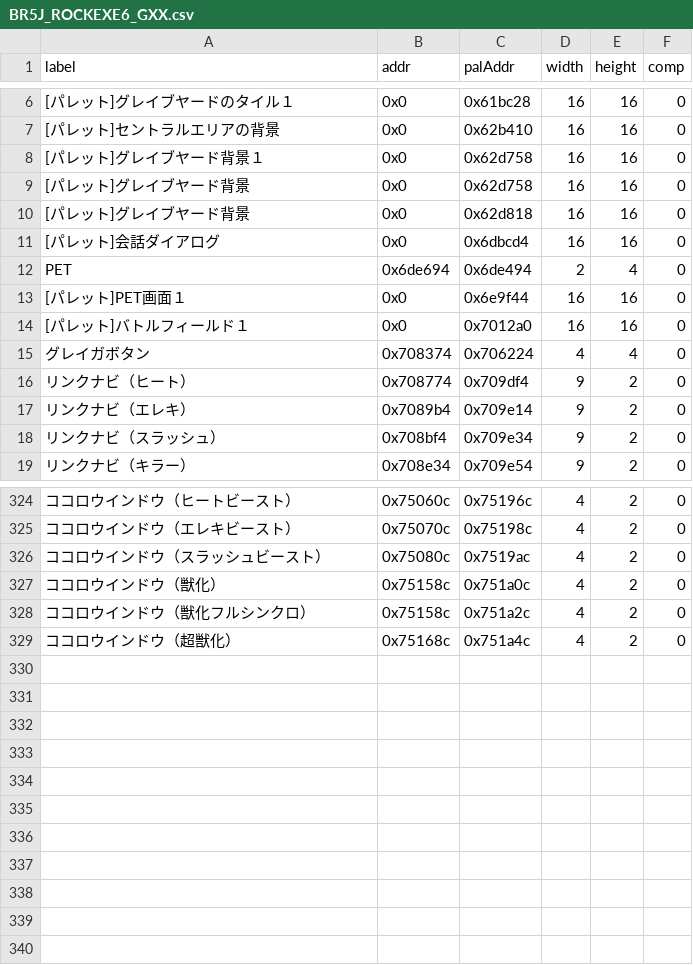
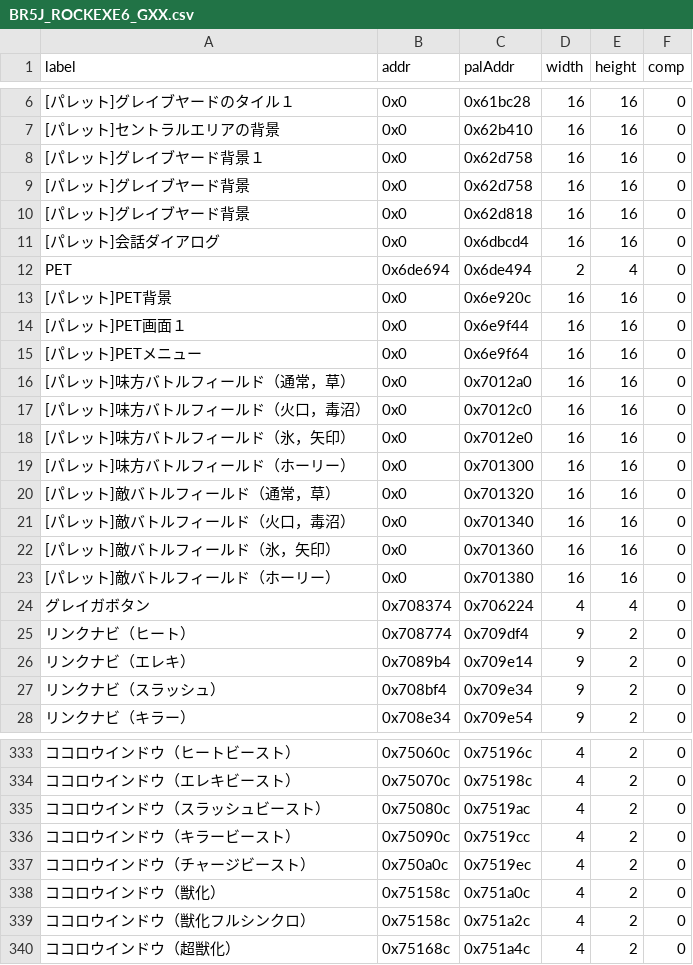
Before and after one commit to idealexe/EXE6_Tools, a CSV file: MapModder/lists/BR5J_ROCKEXE6_GXX.csv, drawn as a sheet; only a part is shown, gaps mark what is left out; addresses are those after the commit; the diff names each change by its address in the sheet, - before the commit and + after, or states it on an @@ line.

```diff
--- a/MapModder/lists/BR5J_ROCKEXE6_GXX.csv
+++ b/MapModder/lists/BR5J_ROCKEXE6_GXX.csv
+row 13: [パレット]PET背景 | 0x0 | 0x6e920c | 16 | 16 | 0
+row 15: [パレット]PETメニュー | 0x0 | 0x6e9f64 | 16 | 16 | 0
-A16 (label): [パレット]バトルフィールド１
+A16 (label): [パレット]味方バトルフィールド（通常，草）
+row 17: [パレット]味方バトルフィールド（火口，毒沼） | 0x0 | 0x7012c0 | 16 | 16 | 0
+row 18: [パレット]味方バトルフィールド（氷，矢印） | 0x0 | 0x7012e0 | 16 | 16 | 0
+row 19: [パレット]味方バトルフィールド（ホーリー） | 0x0 | 0x701300 | 16 | 16 | 0
+row 20: [パレット]敵バトルフィールド（通常，草） | 0x0 | 0x701320 | 16 | 16 | 0
+row 21: [パレット]敵バトルフィールド（火口，毒沼） | 0x0 | 0x701340 | 16 | 16 | 0
+row 22: [パレット]敵バトルフィールド（氷，矢印） | 0x0 | 0x701360 | 16 | 16 | 0
+row 23: [パレット]敵バトルフィールド（ホーリー） | 0x0 | 0x701380 | 16 | 16 | 0
+row 336: ココロウインドウ（キラービースト） | 0x75090c | 0x7519cc | 4 | 2 | 0
+row 337: ココロウインドウ（チャージビースト） | 0x750a0c | 0x7519ec | 4 | 2 | 0
```
Also changed, not shown: 1 other file.
